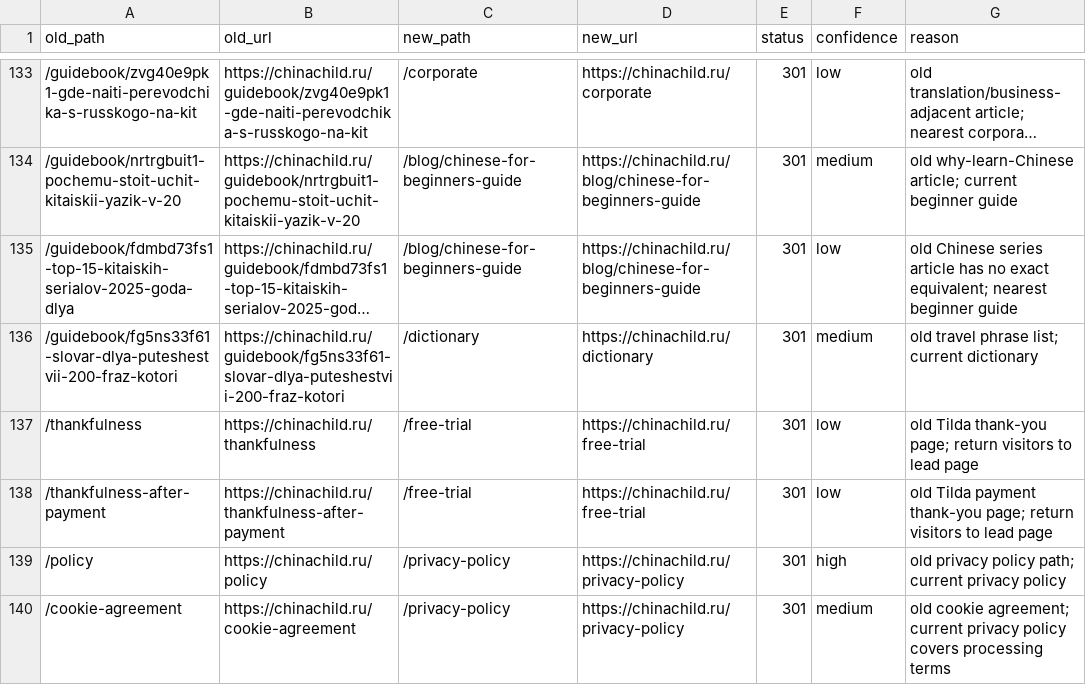
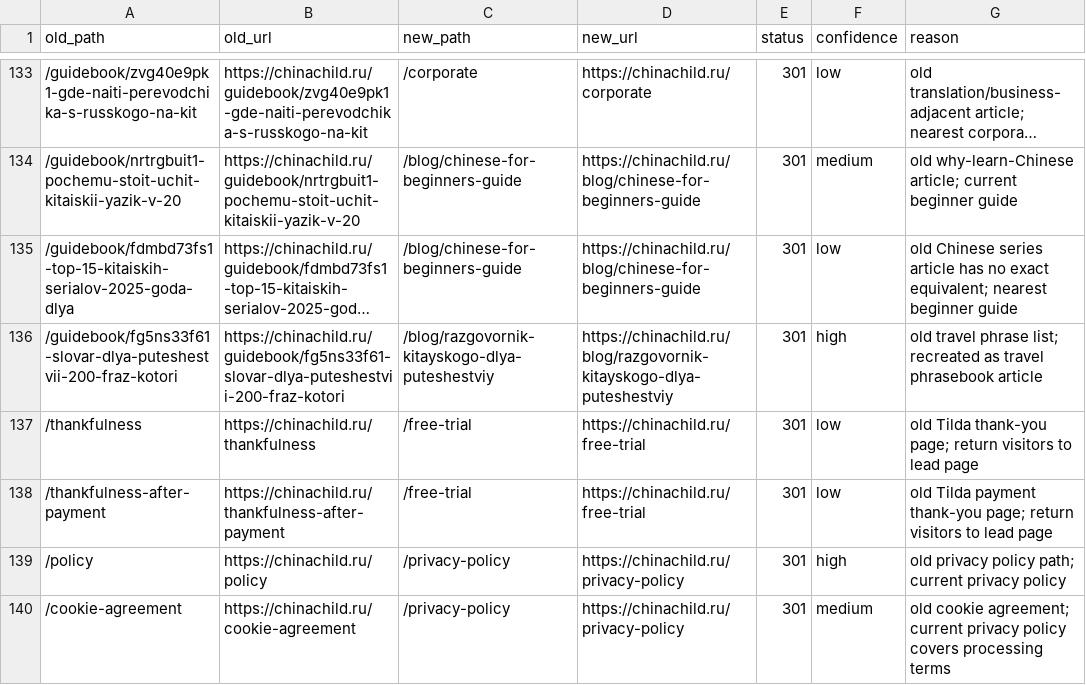
Before and after one commit to ChinaChild25/chinachild-site, a CSV file: docs/cutover/redirect-map.csv, drawn as a sheet; only a part is shown, gaps mark what is left out; long unchanged cells end in …; the diff names each change by its address in the sheet, - before the commit and + after, or states it on an @@ line.

```diff
--- a/docs/cutover/redirect-map.csv
+++ b/docs/cutover/redirect-map.csv
-C136 (new_path): /dictionary
+C136 (new_path): /blog/razgovornik-kitayskogo-dlya-puteshestviy
-D136 (new_url): https://chinachild.ru/dictionary
+D136 (new_url): https://chinachild.ru/blog/razgovornik-kitayskogo-dlya-puteshestviy
-F136 (confidence): medium
+F136 (confidence): high
-G136 (reason): …phrase list; current dictionary
+G136 (reason): …phrase list; recreated as travel phrasebook article
```
Also changed, not shown: 3 other files.
